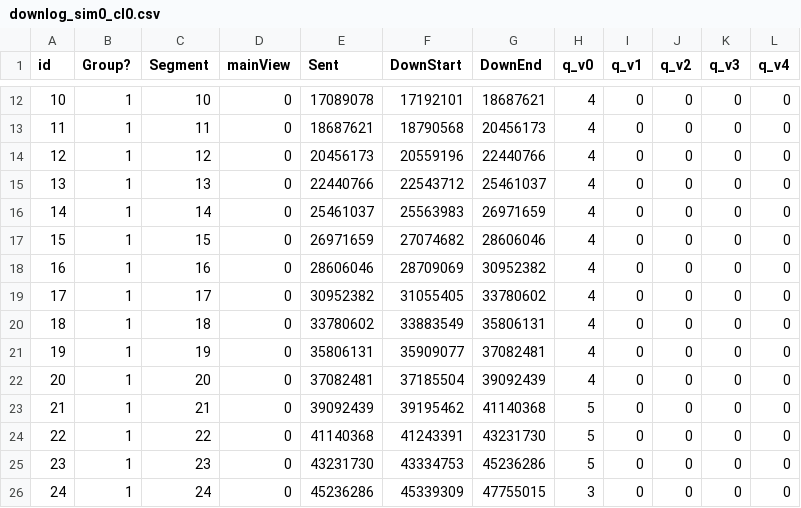
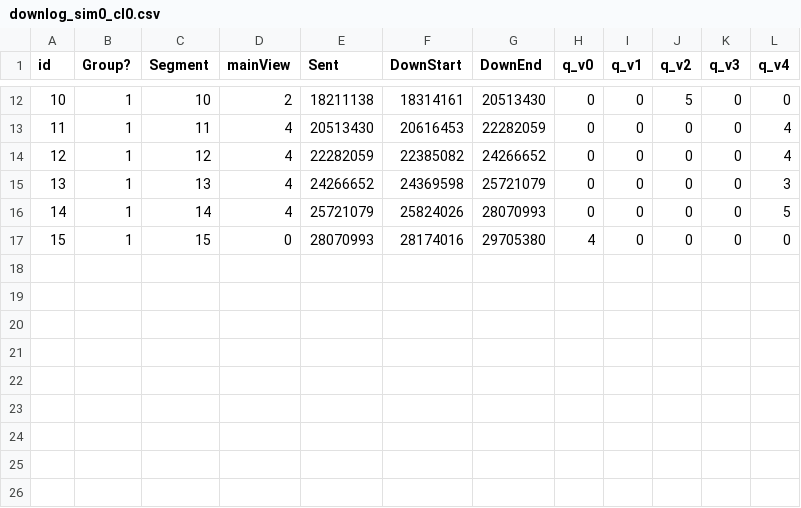
Before and after one commit to inetguru/etri_mvdash, a CSV file: downlog_sim0_cl0.csv, drawn as a sheet; only a part is shown, gaps mark what is left out; the diff covers the shown part only.

```diff
--- a/downlog_sim0_cl0.csv
+++ b/downlog_sim0_cl0.csv
@@ -12,15 +12,6 @@ id	Group?	Segment	mainView	Sent	DownStart	DownEnd	q_v0	q_v1	q_v2	q_v3	q_v4
-10	1	10	0	17089078	 17192101	 18687621	  4	  0	  0	  0	  0
-11	1	11	0	18687621	 18790568	 20456173	  4	  0	  0	  0	  0
-12	1	12	0	20456173	 20559196	 22440766	  4	  0	  0	  0	  0
-13	1	13	0	22440766	 22543712	 25461037	  4	  0	  0	  0	  0
-14	1	14	0	25461037	 25563983	 26971659	  4	  0	  0	  0	  0
-15	1	15	0	26971659	 27074682	 28606046	  4	  0	  0	  0	  0
-16	1	16	0	28606046	 28709069	 30952382	  4	  0	  0	  0	  0
-17	1	17	0	30952382	 31055405	 33780602	  4	  0	  0	  0	  0
-18	1	18	0	33780602	 33883549	 35806131	  4	  0	  0	  0	  0
-19	1	19	0	35806131	 35909077	 37082481	  4	  0	  0	  0	  0
-20	1	20	0	37082481	 37185504	 39092439	  4	  0	  0	  0	  0
-21	1	21	0	39092439	 39195462	 41140368	  5	  0	  0	  0	  0
-22	1	22	0	41140368	 41243391	 43231730	  5	  0	  0	  0	  0
-23	1	23	0	43231730	 43334753	 45236286	  5	  0	  0	  0	  0
-24	1	24	0	45236286	 45339309	 47755015	  3	  0	  0	  0	  0
+10	1	10	2	18211138	 18314161	 20513430	  0	  0	  5	  0	  0
+11	1	11	4	20513430	 20616453	 22282059	  0	  0	  0	  0	  4
+12	1	12	4	22282059	 22385082	 24266652	  0	  0	  0	  0	  4
+13	1	13	4	24266652	 24369598	 25721079	  0	  0	  0	  0	  3
+14	1	14	4	25721079	 25824026	 28070993	  0	  0	  0	  0	  5
+15	1	15	0	28070993	 28174016	 29705380	  4	  0	  0	  0	  0
```
Also changed, not shown: 1 removed row and 42 edited cells elsewhere in this file, buffer_sim0_cl0.csv, playback_sim0_cl0.csv, 34 other files.
